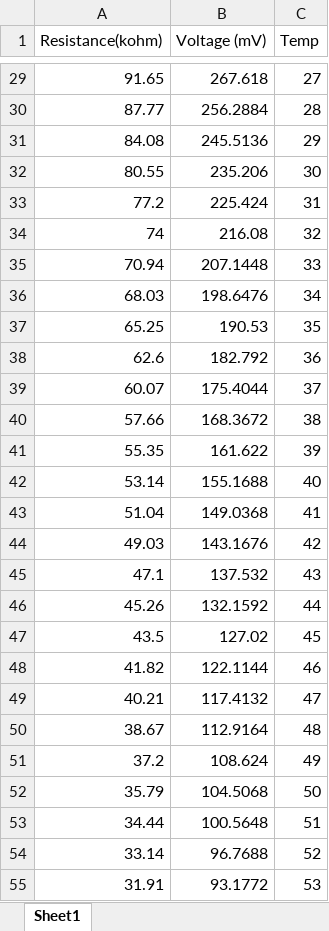
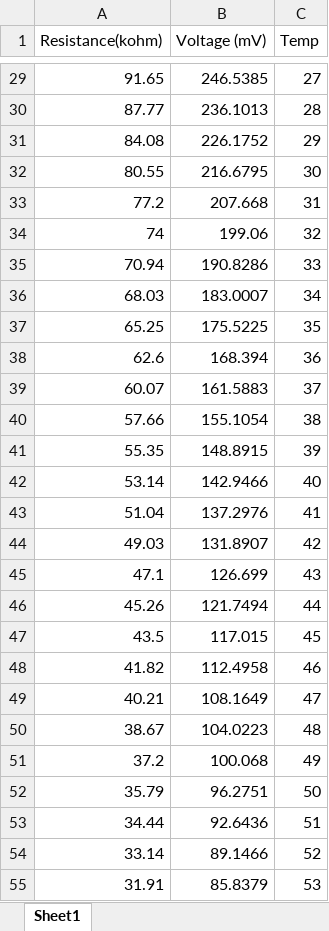
Before and after one commit to AuracleDelphi/164D-Project, an Excel workbook: IRSensorCalibration/ThermistorCalibration.xlsx, sheet Sheet1, drawn as a sheet; only a part is shown, gaps mark what is left out; values as stored, in another font and other column widths than the file's, no borders; the diff covers the shown part only; the diff names each change by its address in the sheet, - before the commit and + after, or states it on an @@ line.

```diff
--- a/IRSensorCalibration/ThermistorCalibration.xlsx (sheet Sheet1)
+++ b/IRSensorCalibration/ThermistorCalibration.xlsx (sheet Sheet1)
-B29 (Voltage (mV)): 267.618
+B29 (Voltage (mV)): 246.5385
-B30 (Voltage (mV)): 256.2884
+B30 (Voltage (mV)): 236.1013
-B31 (Voltage (mV)): 245.5136
+B31 (Voltage (mV)): 226.1752
-B32 (Voltage (mV)): 235.206
+B32 (Voltage (mV)): 216.6795
-B33 (Voltage (mV)): 225.424
+B33 (Voltage (mV)): 207.668
-B34 (Voltage (mV)): 216.08
+B34 (Voltage (mV)): 199.06
-B35 (Voltage (mV)): 207.1448
+B35 (Voltage (mV)): 190.8286
-B36 (Voltage (mV)): 198.6476
+B36 (Voltage (mV)): 183.0007
-B37 (Voltage (mV)): 190.53
+B37 (Voltage (mV)): 175.5225
-B38 (Voltage (mV)): 182.792
+B38 (Voltage (mV)): 168.394
-B39 (Voltage (mV)): 175.4044
+B39 (Voltage (mV)): 161.5883
-B40 (Voltage (mV)): 168.3672
+B40 (Voltage (mV)): 155.1054
-B41 (Voltage (mV)): 161.622
+B41 (Voltage (mV)): 148.8915
-B42 (Voltage (mV)): 155.1688
+B42 (Voltage (mV)): 142.9466
-B43 (Voltage (mV)): 149.0368
+B43 (Voltage (mV)): 137.2976
-B44 (Voltage (mV)): 143.1676
+B44 (Voltage (mV)): 131.8907
-B45 (Voltage (mV)): 137.532
+B45 (Voltage (mV)): 126.699
-B46 (Voltage (mV)): 132.1592
+B46 (Voltage (mV)): 121.7494
-B47 (Voltage (mV)): 127.02
+B47 (Voltage (mV)): 117.015
-B48 (Voltage (mV)): 122.1144
+B48 (Voltage (mV)): 112.4958
-B49 (Voltage (mV)): 117.4132
+B49 (Voltage (mV)): 108.1649
-B50 (Voltage (mV)): 112.9164
+B50 (Voltage (mV)): 104.0223
-B51 (Voltage (mV)): 108.624
+B51 (Voltage (mV)): 100.068
-B52 (Voltage (mV)): 104.5068
+B52 (Voltage (mV)): 96.2751
-B53 (Voltage (mV)): 100.5648
+B53 (Voltage (mV)): 92.6436
-B54 (Voltage (mV)): 96.7688
+B54 (Voltage (mV)): 89.1466
-B55 (Voltage (mV)): 93.1772
+B55 (Voltage (mV)): 85.8379
```
Also changed, not shown: 74 edited cells elsewhere in this sheet, 1 other file.
